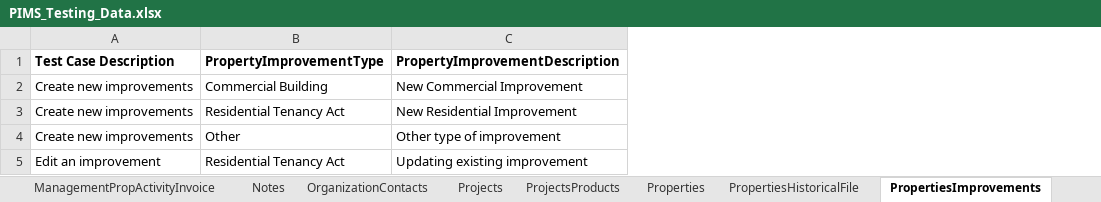
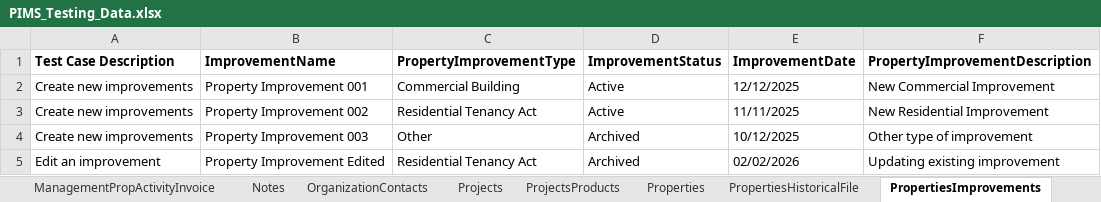
Before and after one commit to bcgov/PSP, an Excel workbook: testing/PIMS.Tests.Automation/Data/PIMS_Testing_Data.xlsx, sheet PropertiesImprovements, drawn as a sheet; values as stored, in another font and other column widths than the file's, no borders; the diff names each change by its address in the sheet, - before the commit and + after, or states it on an @@ line.

```diff
--- a/testing/PIMS.Tests.Automation/Data/PIMS_Testing_Data.xlsx (sheet PropertiesImprovements)
+++ b/testing/PIMS.Tests.Automation/Data/PIMS_Testing_Data.xlsx (sheet PropertiesImprovements)
+column B (ImprovementName), rows 2-5: Property Improvement 001 | Property Improvement 002 | Property Improvement 003 | Property Improvement Edited
+column D (ImprovementStatus), rows 2-5: Active | Active | Archived | Archived
+column E (ImprovementDate), rows 2-5: 12/12/2025 | 11/11/2025 | 10/12/2025 | 02/02/2026
```
Also changed, not shown: sheet SearchProperties, 9 other files.
